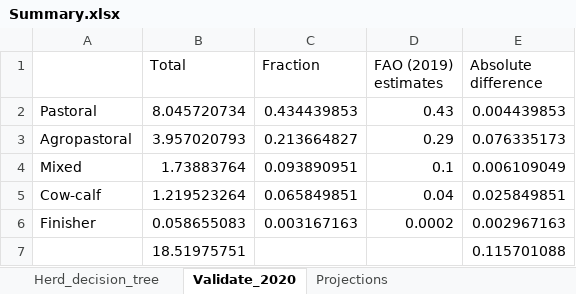
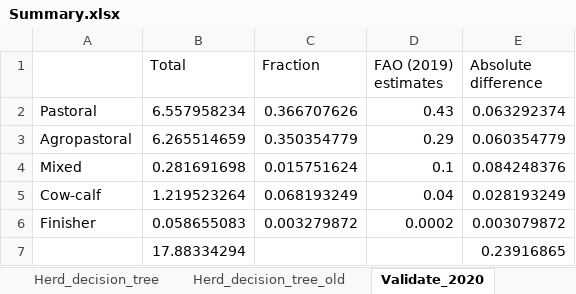
Before and after one commit to James-Hawkins/KE.beef.spatial, an Excel workbook: Rasterized animal populations/Zonal statistics/Summary.xlsx, sheet Validate_2020, drawn as a sheet; values as stored, in another font and other column widths than the file's, no borders; removed rows and columns are numbered as before the commit, all else as after; the diff names each change by its address in the sheet, - before the commit and + after, or states it on an @@ line.

```diff
--- a/Rasterized animal populations/Zonal statistics/Summary.xlsx (sheet Validate_2020)
+++ b/Rasterized animal populations/Zonal statistics/Summary.xlsx (sheet Validate_2020)
+sheet tab: Herd_decision_tree_old
-B2 (Total): 8.045720734
+B2 (Total): 6.557958234
-C2 (Fraction): 0.434439853
+C2 (Fraction): 0.366707626
-E2 (Absolute difference): 0.004439853
+E2 (Absolute difference): 0.063292374
-B3 (Total): 3.957020793
+B3 (Total): 6.265514659
-C3 (Fraction): 0.213664827
+C3 (Fraction): 0.350354779
-E3 (Absolute difference): 0.076335173
+E3 (Absolute difference): 0.060354779
-B4 (Total): 1.73883764
+B4 (Total): 0.281691698
-C4 (Fraction): 0.093890951
+C4 (Fraction): 0.015751624
-E4 (Absolute difference): 0.006109049
+E4 (Absolute difference): 0.084248376
-C5 (Fraction): 0.065849851
+C5 (Fraction): 0.068193249
-E5 (Absolute difference): 0.025849851
+E5 (Absolute difference): 0.028193249
-C6 (Fraction): 0.003167163
+C6 (Fraction): 0.003279872
-E6 (Absolute difference): 0.002967163
+E6 (Absolute difference): 0.003079872
-row 7:  | 18.51975751 |  |  | 0.115701088
+row 7:  | 17.88334294 |  |  | 0.23916865
```
Also changed, not shown: sheet Herd_decision_tree, sheet Projections, formulas that keep their value, 4 other files.
